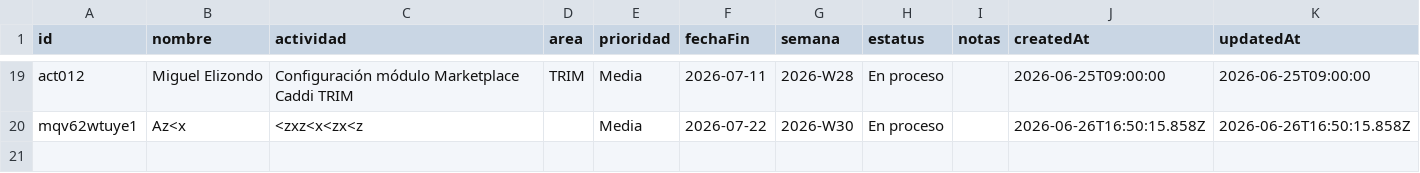
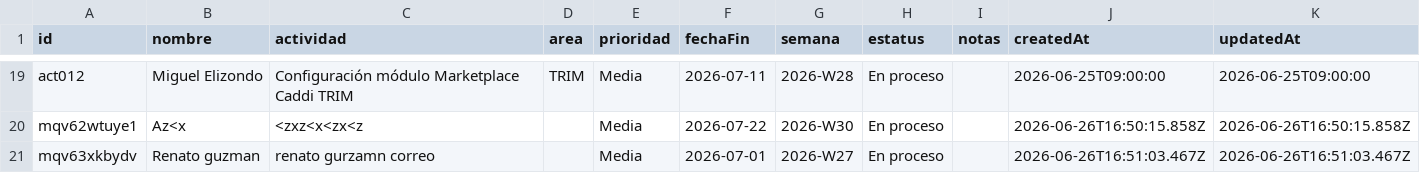
Before and after one commit to DTI-Dashboard/Proyectos, a CSV file: actividades.csv, drawn as a sheet; only a part is shown, gaps mark what is left out.

Commit message:
backup: actividades.csv actualizado desde dashboard

```diff
--- a/actividades.csv
+++ b/actividades.csv
@@ -20 +20,2 @@ id,nombre,actividad,area,prioridad,fechaFin,semana,estatus,notas,createdAt,updat
 "mqv62wtuye1","Az<x","<zxz<x<zx<z","","Media","2026-07-22","2026-W30","En proceso","","2026-06-26T16:50:15.858Z","2026-06-26T16:50:15.858Z"
+"mqv63xkbydv","Renato guzman","renato gurzamn correo","","Media","2026-07-01","2026-W27","En proceso","","2026-06-26T16:51:03.467Z","2026-06-26T16:51:03.467Z"
```
